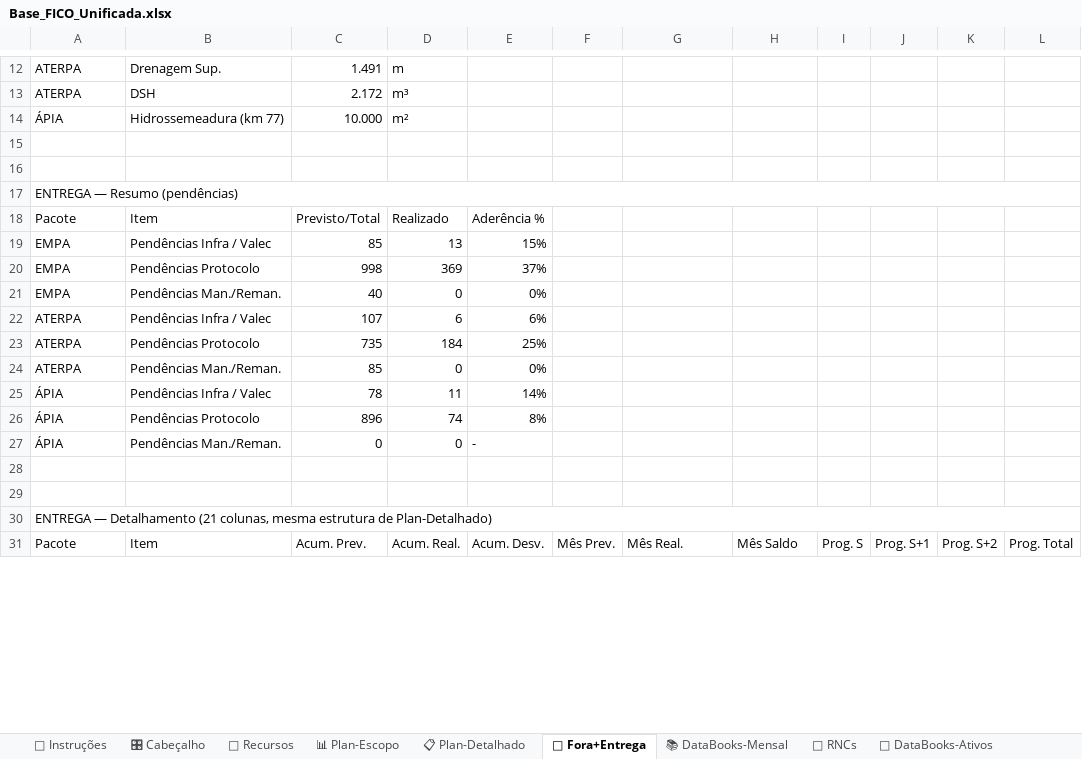
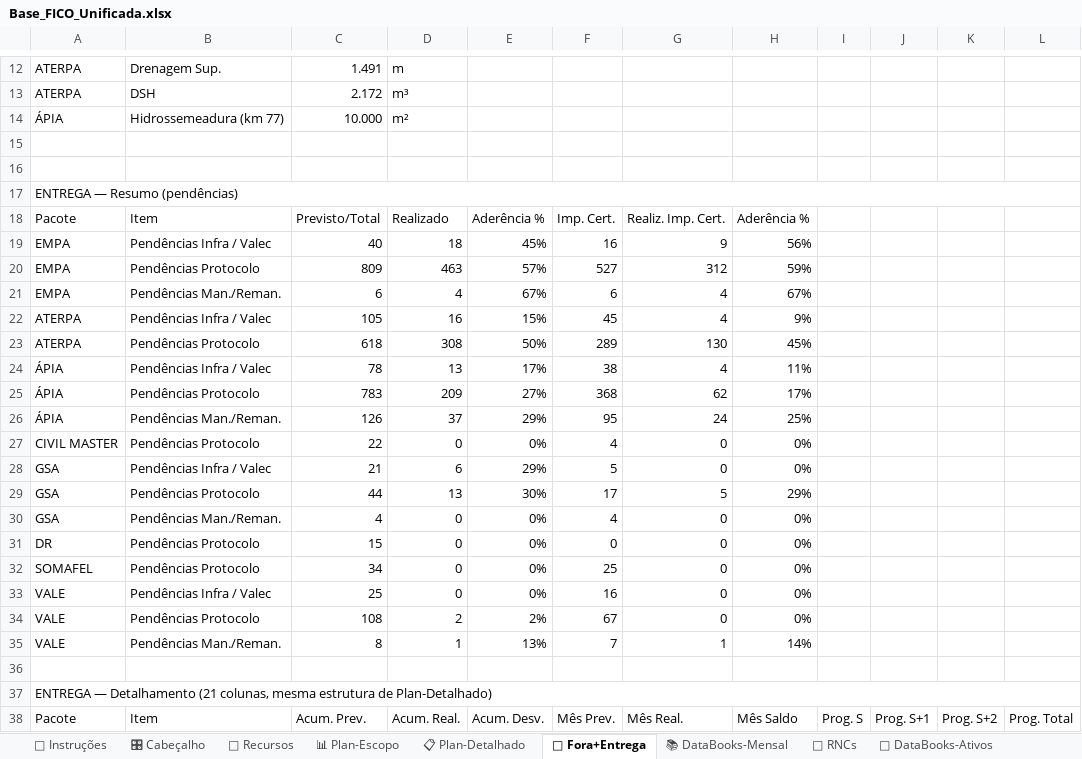
Before and after one commit to automacaofico/base_fico_unificada, an Excel workbook: Base_FICO_Unificada.xlsx, sheet 🚫 Fora+Entrega, drawn as a sheet; only a part is shown, gaps mark what is left out; values as stored, in another font and other column widths than the file's, no cell formats; removed rows and columns are numbered as before the commit, all else as after; rows hold the shown columns only; the diff covers the shown part only; the diff names each change by its address in the sheet, - before the commit and + after, or states it on an @@ line.

Commit message:
Atualiza Infraestrutura Regional 01 · 2026-08-27T09:15:45.085-03:00
Responsável: Eder Valasco

```diff
--- a/Base_FICO_Unificada.xlsx (sheet 🚫 Fora+Entrega)
+++ b/Base_FICO_Unificada.xlsx (sheet 🚫 Fora+Entrega)
-F18: (empty)
+F18: Imp. Cert.
-G18: (empty)
+G18: Realiz. Imp. Cert.
-H18: (empty)
+H18: Aderência %
-row 19: EMPA | Pendências Infra / Valec | 85 | 13 | 15%
-row 20: EMPA | Pendências Protocolo | 998 | 369 | 37%
-row 21: EMPA | Pendências Man./Reman. | 40 | 0 | 0%
-row 22: ATERPA | Pendências Infra / Valec | 107 | 6 | 6%
-row 23: ATERPA | Pendências Protocolo | 735 | 184 | 25%
-row 24: ATERPA | Pendências Man./Reman. | 85 | 0 | 0%
+row 19: EMPA | Pendências Infra / Valec | 40 | 18 | 45% | 16 | 9 | 56%
+row 20: EMPA | Pendências Protocolo | 809 | 463 | 57% | 527 | 312 | 59%
+row 21: EMPA | Pendências Man./Reman. | 6 | 4 | 67% | 6 | 4 | 67%
+row 22: ATERPA | Pendências Infra / Valec | 105 | 16 | 15% | 45 | 4 | 9%
+row 23: ATERPA | Pendências Protocolo | 618 | 308 | 50% | 289 | 130 | 45%
-D24: 11
+D24: 13
-E24: 14%
+E24: 17%
-F24: (empty)
+F24: 38
-G24: (empty)
+G24: 4
-H24: (empty)
+H24: 11%
-row 26: ÁPIA | Pendências Protocolo | 896 | 74 | 8%
-row 27: ÁPIA | Pendências Man./Reman. | 0 | 0 | -
-row 25: (empty)
+row 25: ÁPIA | Pendências Protocolo | 783 | 209 | 27% | 368 | 62 | 17%
+row 26: ÁPIA | Pendências Man./Reman. | 126 | 37 | 29% | 95 | 24 | 25%
+row 27: CIVIL MASTER | Pendências Protocolo | 22 | 0 | 0% | 4 | 0 | 0%
+row 28: GSA | Pendências Infra / Valec | 21 | 6 | 29% | 5 | 0 | 0%
+row 29: GSA | Pendências Protocolo | 44 | 13 | 30% | 17 | 5 | 29%
+row 30: GSA | Pendências Man./Reman. | 4 | 0 | 0% | 4 | 0 | 0%
+row 31: DR | Pendências Protocolo | 15 | 0 | 0% | 0 | 0 | 0%
+row 32: SOMAFEL | Pendências Protocolo | 34 | 0 | 0% | 25 | 0 | 0%
+row 33: VALE | Pendências Infra / Valec | 25 | 0 | 0% | 16 | 0 | 0%
+row 34: VALE | Pendências Protocolo | 108 | 2 | 2% | 67 | 0 | 0%
+row 35: VALE | Pendências Man./Reman. | 8 | 1 | 13% | 7 | 1 | 14%
```
Also changed, not shown: 16 added rows, 12 removed rows and 17 edited cells elsewhere in this sheet, sheet 📋 Plan-Detalhado, sheet 🏗 AsBuilt+Críticos, sheet 📊 Plan-Escopo, sheet 🔧 RNCs, sheet 🎛 Cabeçalho, sheet 📚 DataBooks-Mensal, 1 more sheet, cell formats, formulas that keep their value, hidden cells.
